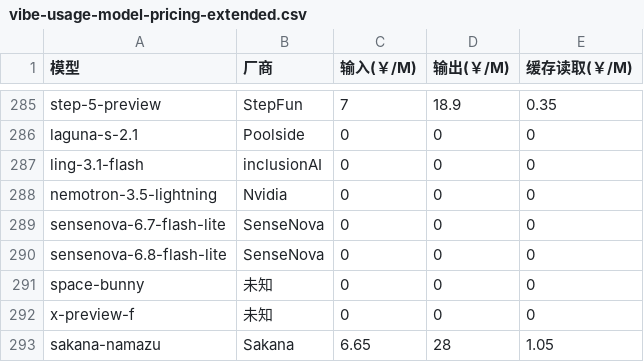
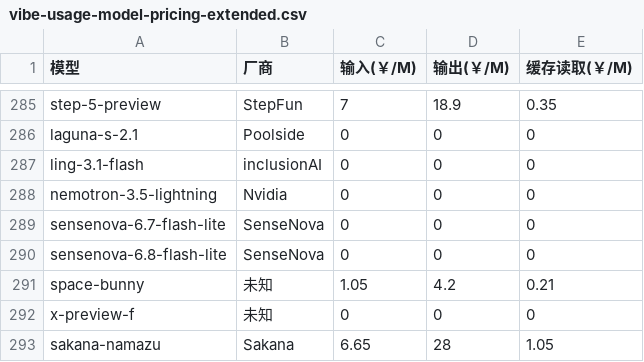
Before and after one commit to skkjkk/dsh-usage-dashboard, a CSV file: pricing/vibe-usage-model-pricing-extended.csv, drawn as a sheet; only a part is shown, gaps mark what is left out.

Commit message:
fix(pricing): space-bunny 基座改为收费价（缓存 v17）
space-bunny 是 -free 通道的基座，上游 opencode-go 给出 0.15/0.6/0.03 USD/M
→ 写入 ¥1.05/4.2/0.21（×7）。本机 3312 次 space-bunny-free 调用此前计 ¥0，
现按基座计费：90 天窗口 ¥2092.22 → ¥2186.66（+¥94.44）。

- CSV：space-bunny 行 0,0,0 → 1.05,4.2,0.21
- bench [0l]：原「基座为 0」的断言改为断言收费基座价，并保留一个免费基座
  （ling-3.1-flash-free → 0）的断言，两种情形都被覆盖
- CHANGELOG/AGENTS：-free 口径明确为「一律按基座计价」（基座收费则计费、
  基座免费则记 0），并记下 space-bunny 的金额影响

本地提交，未推送。

```diff
--- a/pricing/vibe-usage-model-pricing-extended.csv
+++ b/pricing/vibe-usage-model-pricing-extended.csv
@@ -290,3 +290,3 @@ sensenova-6.7-flash-lite,SenseNova,0,0,0
 sensenova-6.8-flash-lite,SenseNova,0,0,0
-space-bunny,未知,0,0,0
+space-bunny,未知,1.05,4.2,0.21
 x-preview-f,未知,0,0,0
```
Also changed, not shown: 7 other files.
